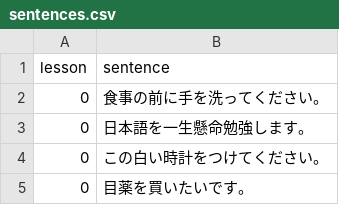
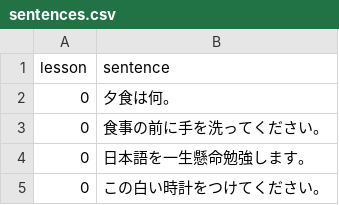
Before and after one commit to hillerliao/img, a CSV file: sentences.csv, drawn as a sheet; only a part is shown; the shorter side is filled out with more unchanged rows.

Commit message:
Update sentences.csv

```diff
--- a/sentences.csv
+++ b/sentences.csv
@@ -1,2 +1,3 @@
 lesson, sentence
+0,夕食は何。
 0,食事の前に手を洗ってください。
```
